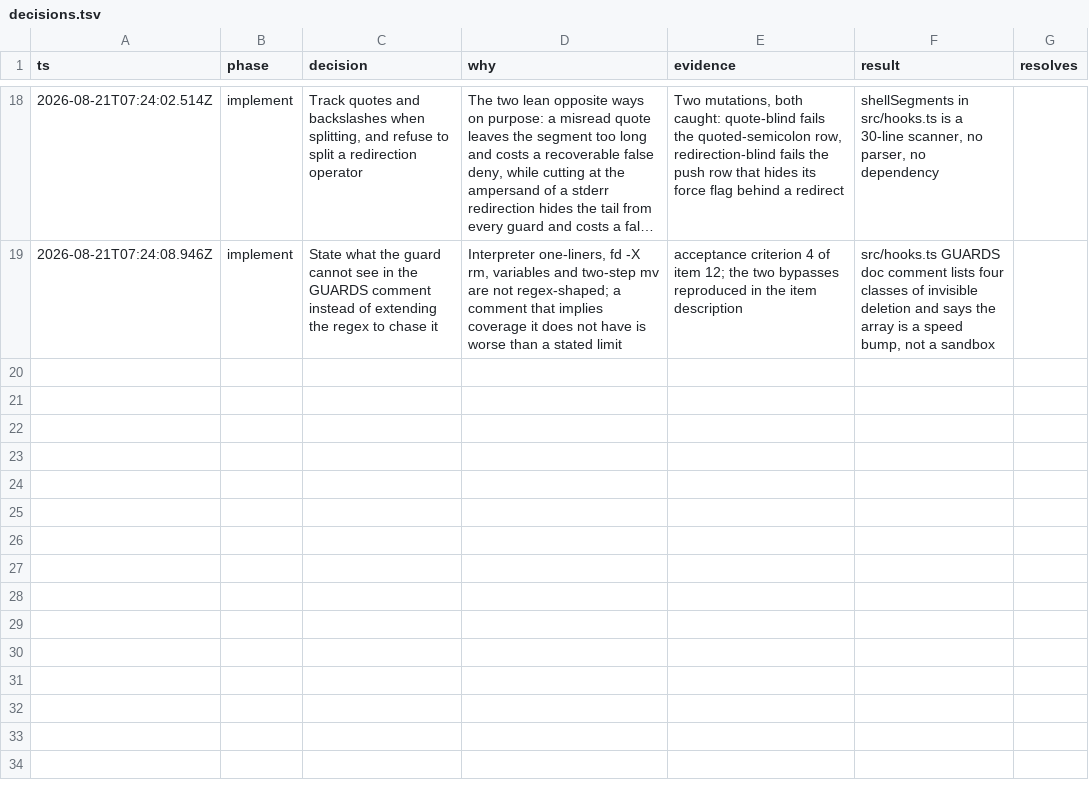
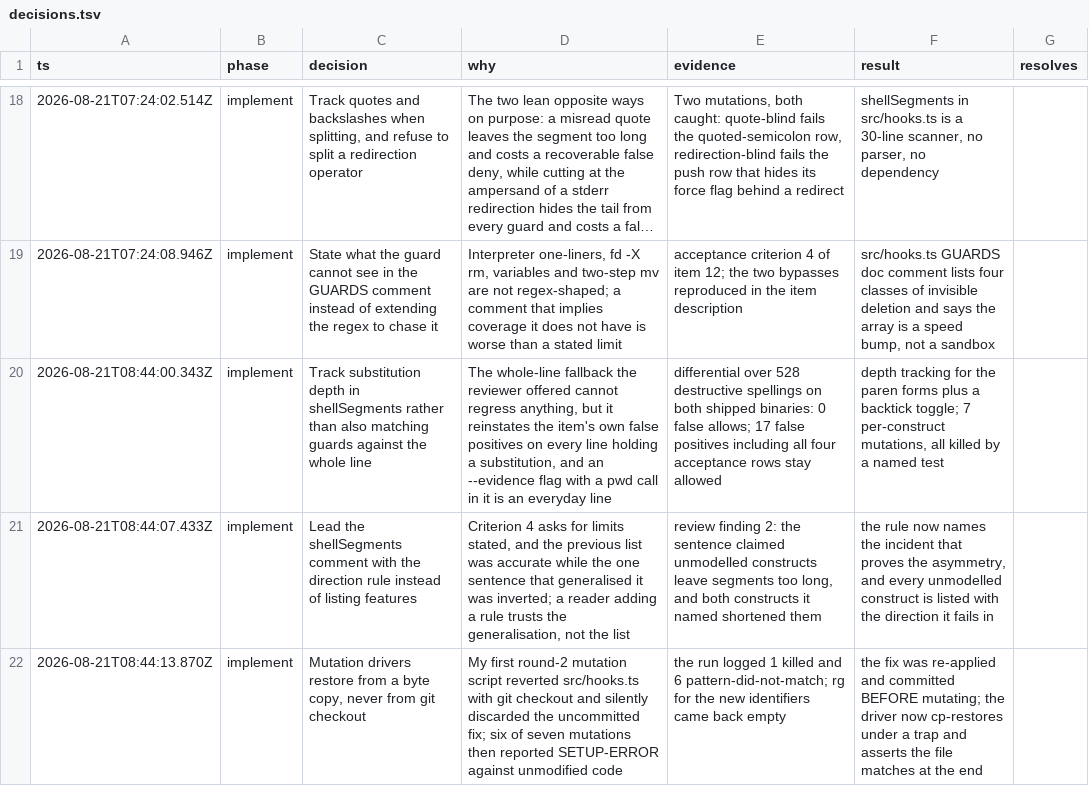
Before and after one commit to romerma/mstack, a TSV file: .mstack/decisions.tsv, drawn as a sheet; only a part is shown, gaps mark what is left out; long unchanged cells end in …; the diff names each change by its address in the sheet, - before the commit and + after, or states it on an @@ line.

Commit message:
docs(mstack): round-2 implementer report for item 12
The three review findings, the before/after through both shipped binaries, the seven per-construct mutations, and the process error that nearly cost the fix. Round 1's section is left as written; a divider says its line numbers moved.

```diff
--- a/.mstack/decisions.tsv
+++ b/.mstack/decisions.tsv
+row 20: 2026-08-21T08:44:00.343Z | implement | Track substitution depth in shellSegments rather than also matching guards against the whole line | The whole-line fallback the reviewer offered cannot regress anything, but it reinstates the item's own false positives on every line holding a substitution, and an --evidence flag with a pwd call in it is an everyday line | differential over 528 destructive spellings on both shipped binaries: 0 false allows; 17 false positives including all four acceptance rows stay allowed | depth tracking for the paren forms plus a backtick toggle; 7 per-construct mutations, all killed by a named test
+row 21: 2026-08-21T08:44:07.433Z | implement | Lead the shellSegments comment with the direction rule instead of listing features | Criterion 4 asks for limits stated, and the previous list was accurate while the one sentence that generalised it was inverted; a reader adding a rule trusts the generalisation, not the list | review finding 2: the sentence claimed unmodelled constructs leave segments too long, and both constructs it named shortened them | the rule now names the incident that proves the asymmetry, and every unmodelled construct is listed with the direction it fails in
+row 22: 2026-08-21T08:44:13.870Z | implement | Mutation drivers restore from a byte copy, never from git checkout | My first round-2 mutation script reverted src/hooks.ts with git checkout and silently discarded the uncommitted fix; six of seven mutations then reported SETUP-ERROR against unmodified code | the run logged 1 killed and 6 pattern-did-not-match; rg for the new identifiers came back empty | the fix was re-applied and committed BEFORE mutating; the driver now cp-restores under a trap and asserts the file matches at the end
```
Also changed, not shown: 2 other files.
